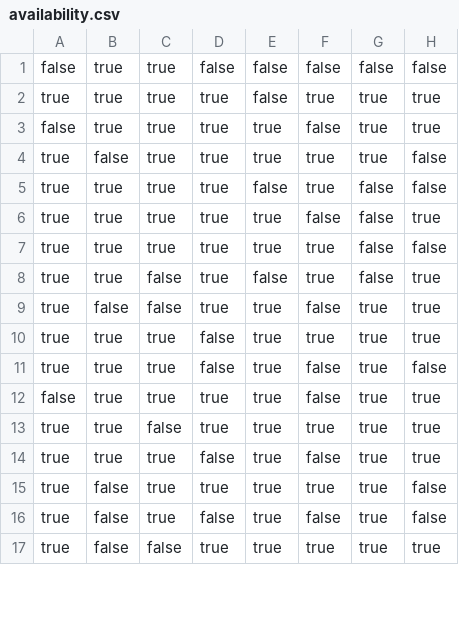
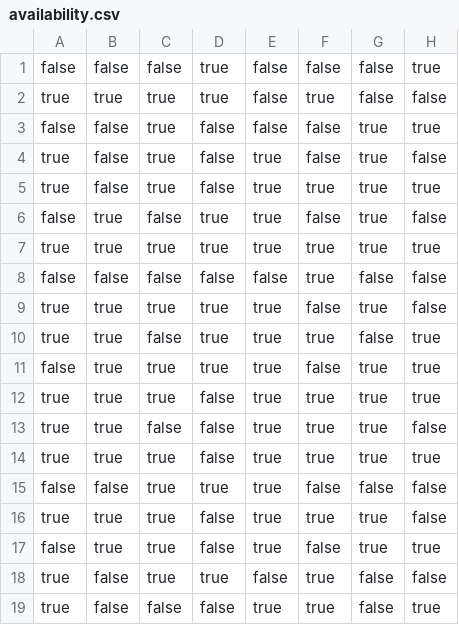
Before and after one commit to eoinc134/FinalYearProject, a CSV file: data/availability.csv, drawn as a sheet; only a part is shown; the diff covers the shown part only.

Commit message:
runtime checks and availability testing

```diff
--- a/data/availability.csv
+++ b/data/availability.csv
@@ -1,17 +1,19 @@
-false,true,true,false,false,false,false,false
-true,true,true,true,false,true,true,true
+false,false,false,true,false,false,false,true
+true,true,true,true,false,true,false,false
+false,false,true,false,false,false,true,true
+true,false,true,false,true,false,true,false
+true,false,true,false,true,true,true,true
+false,true,false,true,true,false,true,false
+true,true,true,true,true,true,true,true
+false,false,false,false,false,true,false,false
+true,true,true,true,true,false,true,false
+true,true,false,true,true,true,false,true
 false,true,true,true,true,false,true,true
-true,false,true,true,true,true,true,false
-true,true,true,true,false,true,false,false
-true,true,true,true,true,false,false,true
-true,true,true,true,true,true,false,false
-true,true,false,true,false,true,false,true
-true,false,false,true,true,false,true,true
 true,true,true,false,true,true,true,true
-true,true,true,false,true,false,true,false
-false,true,true,true,true,false,true,true
-true,true,false,true,true,true,true,true
-true,true,true,false,true,false,true,true
-true,false,true,true,true,true,true,false
-true,false,true,false,true,false,true,false
-true,false,false,true,true,true,true,true
+true,true,false,false,true,true,true,false
+true,true,true,false,true,true,true,true
+false,false,true,true,true,false,false,false
+true,true,true,false,true,true,true,false
+false,true,true,false,true,false,true,true
+true,false,true,true,false,true,false,false
+true,false,false,false,true,true,false,true
```
Also changed, not shown: 2 removed rows and 4 edited cells elsewhere in this file, 3 other files.
